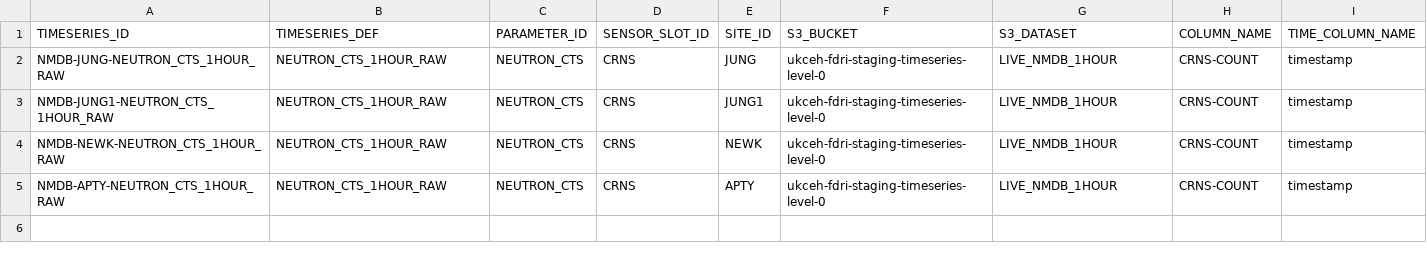
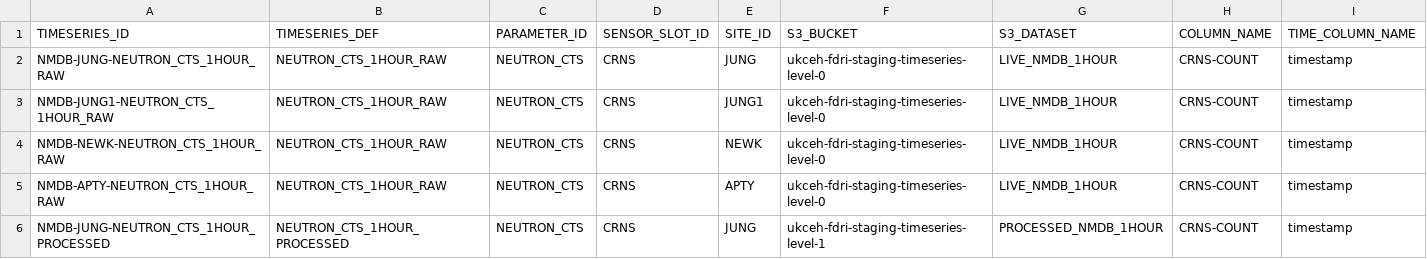
Before and after one commit to NERC-CEH/fdri-discovery, a CSV file: sample_data/src/TIMESERIES_IDS_NMDB.csv, drawn as a sheet; the diff names each change by its address in the sheet, - before the commit and + after, or states it on an @@ line.

Commit message:
Add dummy dataset and def required by COSMOS datasets

```diff
--- a/sample_data/src/TIMESERIES_IDS_NMDB.csv
+++ b/sample_data/src/TIMESERIES_IDS_NMDB.csv
+row 6: NMDB-JUNG-NEUTRON_CTS_1HOUR_PROCESSED | NEUTRON_CTS_1HOUR_PROCESSED | NEUTRON_CTS | CRNS | JUNG | ukceh-fdri-staging-timeseries-level-1 | PROCESSED_NMDB_1HOUR | CRNS-COUNT | timestamp
```
Also changed, not shown: sample_data/src/TIMESERIES_DEFS_NMDB.csv.
